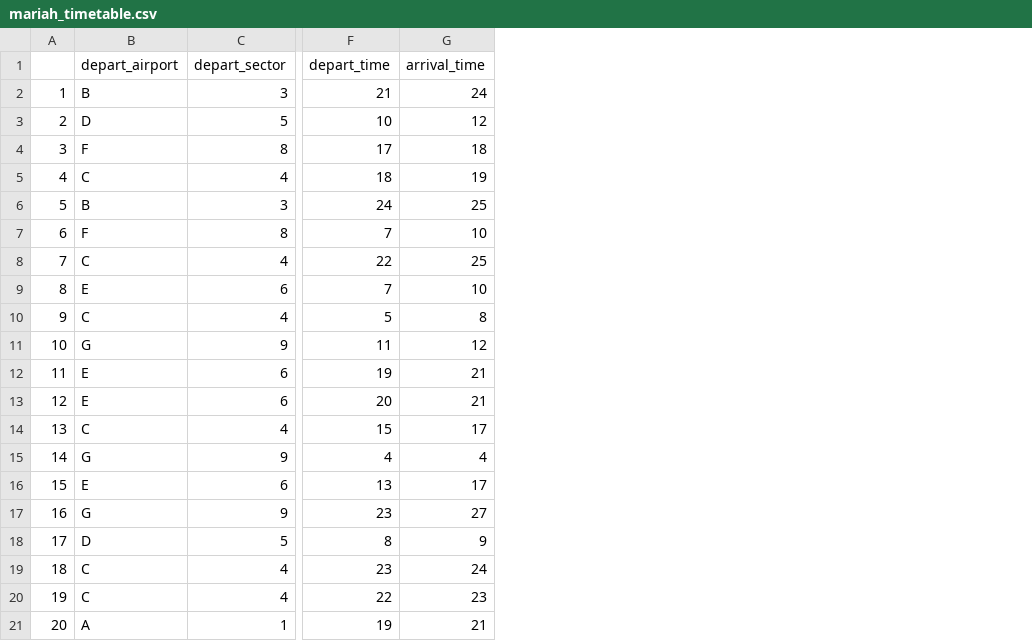
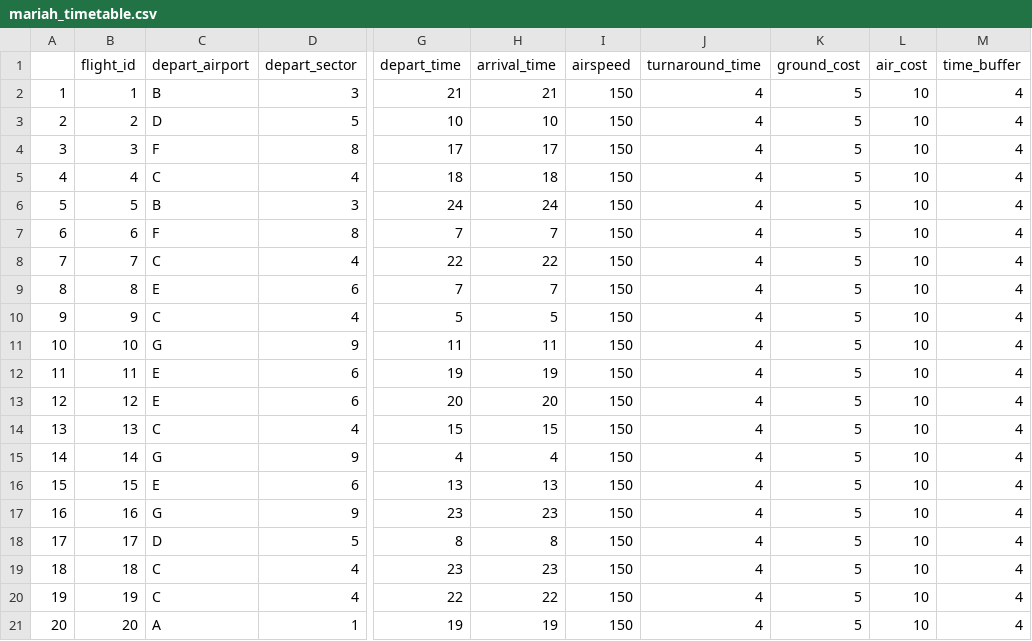
Before and after one commit to AJajodia/atc-problem, a CSV file: mariah_timetable.csv, drawn as a sheet; only a part is shown, gaps mark what is left out; addresses are those after the commit; the diff names each change by its address in the sheet, - before the commit and + after, or states it on an @@ line.

Commit message:
did 15 minute time periods and rearranged so timetable is all the flight dependent variables

```diff
--- a/mariah_timetable.csv
+++ b/mariah_timetable.csv
+column B (flight_id), rows 2-21: 1 | 2 | 3 | 4 | 5 | 6 | 7 | 8 | 9 | 10 | 11 | 12 | 13 | 14 | 15 | 16 | 17 | 18 | 19 | 20
+column I (airspeed), rows 2-21: all 150
+column J (turnaround_time), rows 2-21: all 4
+column K (ground_cost), rows 2-21: all 5
+column L (air_cost), rows 2-21: all 10
+column M (time_buffer), rows 2-21: all 4
-H2 (arrival_time): 24
+H2 (arrival_time): 21
-H3 (arrival_time): 12
+H3 (arrival_time): 10
-H4 (arrival_time): 18
+H4 (arrival_time): 17
-H5 (arrival_time): 19
+H5 (arrival_time): 18
-H6 (arrival_time): 25
+H6 (arrival_time): 24
-H7 (arrival_time): 10
+H7 (arrival_time): 7
-H8 (arrival_time): 25
+H8 (arrival_time): 22
-H9 (arrival_time): 10
+H9 (arrival_time): 7
-H10 (arrival_time): 8
+H10 (arrival_time): 5
-H11 (arrival_time): 12
+H11 (arrival_time): 11
-H12 (arrival_time): 21
+H12 (arrival_time): 19
-H13 (arrival_time): 21
+H13 (arrival_time): 20
-H14 (arrival_time): 17
+H14 (arrival_time): 15
-H16 (arrival_time): 17
+H16 (arrival_time): 13
-H17 (arrival_time): 27
+H17 (arrival_time): 23
-H18 (arrival_time): 9
+H18 (arrival_time): 8
-H19 (arrival_time): 24
+H19 (arrival_time): 23
-H20 (arrival_time): 23
+H20 (arrival_time): 22
-H21 (arrival_time): 21
+H21 (arrival_time): 19
```
Also changed, not shown: mariah_airport_sectors.csv, 1 other file.
